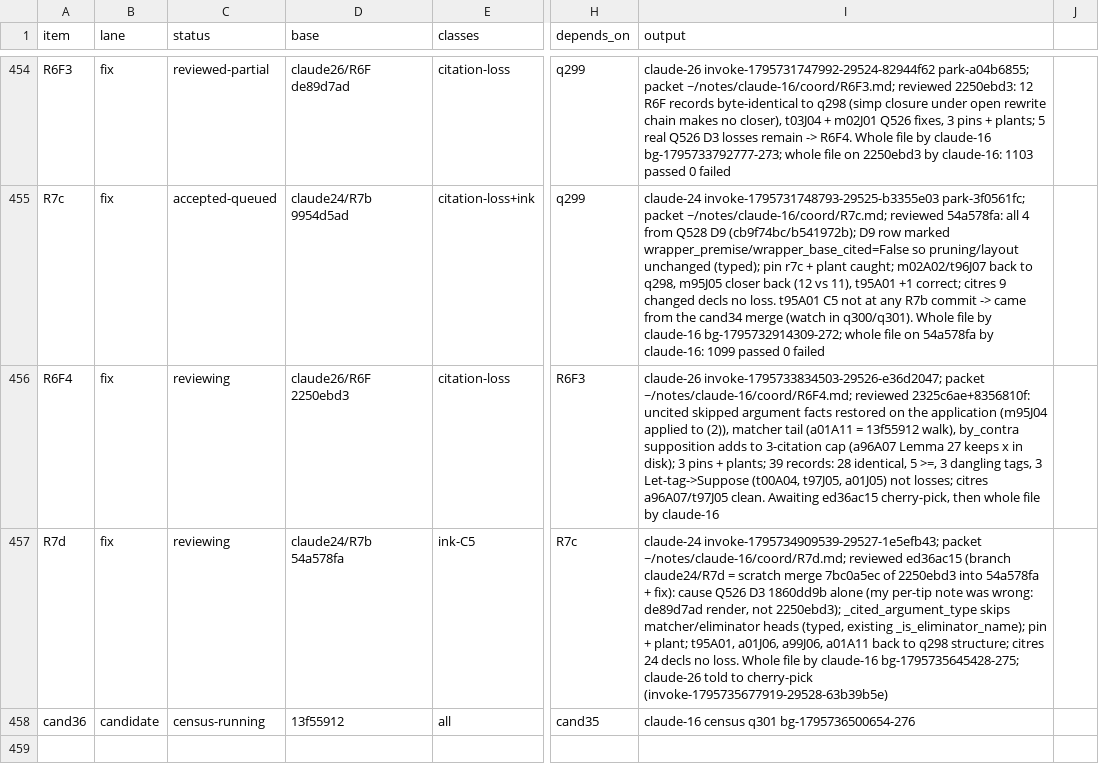
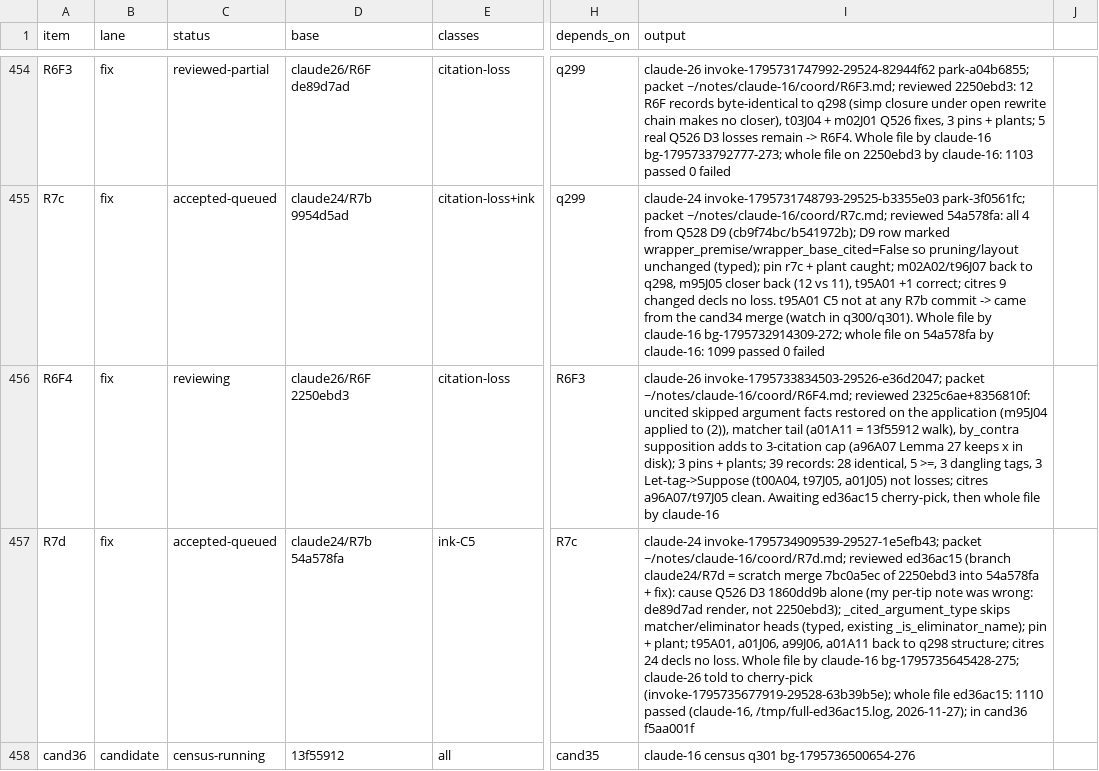
Before and after one commit to tothedarktowercame/futon4, a TSV file: holes/labs/E-paperprinter-cleanup/endgame/dispatch.tsv, drawn as a sheet; only a part is shown, gaps mark what is left out; the diff names each change by its address in the sheet, - before the commit and + after, or states it on an @@ line.

```diff
--- a/holes/labs/E-paperprinter-cleanup/endgame/dispatch.tsv
+++ b/holes/labs/E-paperprinter-cleanup/endgame/dispatch.tsv
-C457 (status): reviewing
+C457 (status): accepted-queued
-I457 (output): …to cherry-pick (invoke-1795735677919-29528-63b39b5e)
+I457 (output): …to cherry-pick (invoke-1795735677919-29528-63b39b5e); whole file ed36ac15: 1110 passed (claude-16, /tmp/full-ed36ac15.log, 2026-11-27); in cand36 f5aa001f
```
